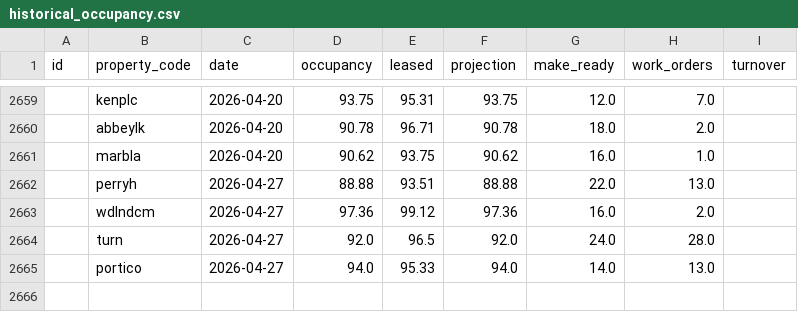
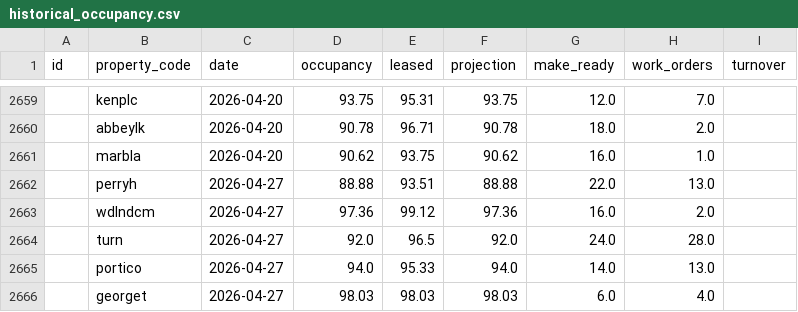
Before and after one commit to shivaanik123/arcan-reports-api, a CSV file: data/historical_occupancy.csv, drawn as a sheet; only a part is shown, gaps mark what is left out.

```diff
--- a/data/historical_occupancy.csv
+++ b/data/historical_occupancy.csv
@@ -2665 +2665,2 @@ id,property_code,date,occupancy,leased,projection,make_ready,work_orders,turnove
 ,portico,2026-04-27,94.0,95.33,94.0,14.0,13.0,
+,georget,2026-04-27,98.03,98.03,98.03,6.0,4.0,
```
Also changed, not shown: data/weekly_data.csv.
